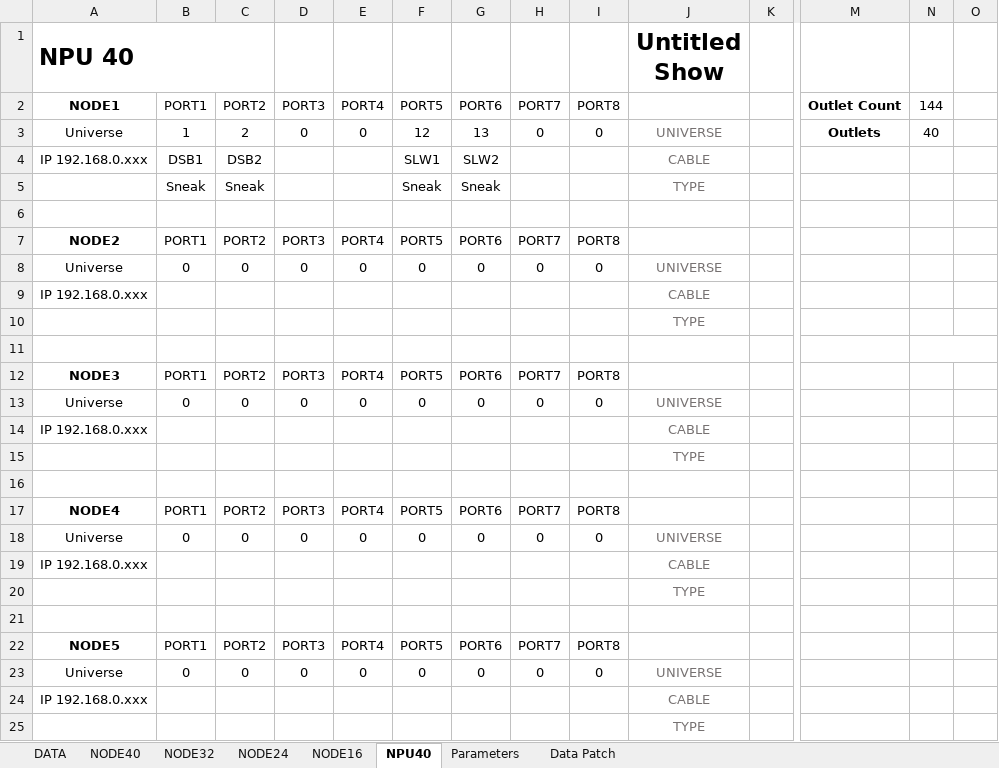
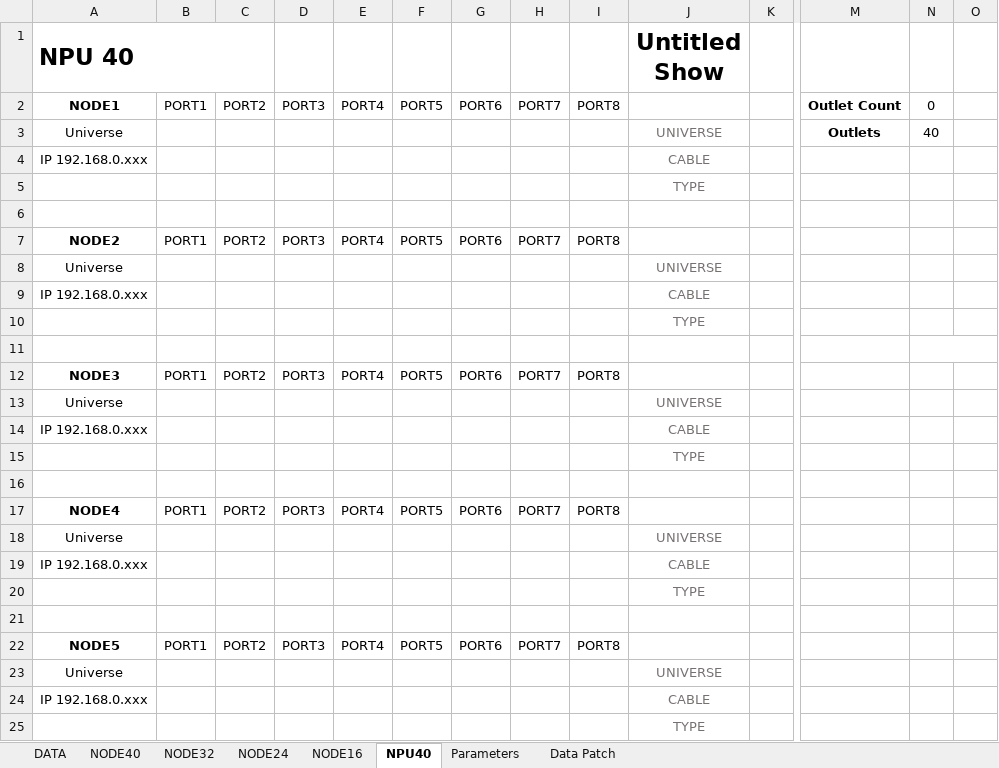
Before and after one commit to Charlie9830/sidekick, an Excel workbook: assets/excel/prg_data_patch.xlsx, sheet NPU40, drawn as a sheet; only a part is shown, gaps mark what is left out; values as stored, in another font and other column widths than the file's, no borders; conditional formats not drawn; removed rows and columns are numbered as before the commit, all else as after; rows hold the shown columns only; the diff covers the shown part only; the diff names each change by its address in the sheet, - before the commit and + after, or states it on an @@ line.

```diff
--- a/assets/excel/prg_data_patch.xlsx (sheet NPU40)
+++ b/assets/excel/prg_data_patch.xlsx (sheet NPU40)
-N2: 144
+N2: 0
-B3: 1
+B3: (empty)
-C3: 2
+C3: (empty)
-D3: 0
+D3: (empty)
-E3: 0
+E3: (empty)
-F3: 12
+F3: (empty)
-G3: 13
+G3: (empty)
-H3: 0
+H3: (empty)
-I3: 0
+I3: (empty)
-B4: DSB1
+B4: (empty)
-C4: DSB2
+C4: (empty)
-F4: SLW1
+F4: (empty)
-G4: SLW2
+G4: (empty)
-row 5:  | Sneak | Sneak |  |  | Sneak | Sneak |  |  | TYPE
+row 5:  |  |  |  |  |  |  |  |  | TYPE
-row 8: Universe | 0 | 0 | 0 | 0 | 0 | 0 | 0 | 0 | UNIVERSE
+row 8: Universe |  |  |  |  |  |  |  |  | UNIVERSE
-row 13: Universe | 0 | 0 | 0 | 0 | 0 | 0 | 0 | 0 | UNIVERSE
+row 13: Universe |  |  |  |  |  |  |  |  | UNIVERSE
-row 18: Universe | 0 | 0 | 0 | 0 | 0 | 0 | 0 | 0 | UNIVERSE
+row 18: Universe |  |  |  |  |  |  |  |  | UNIVERSE
-row 23: Universe | 0 | 0 | 0 | 0 | 0 | 0 | 0 | 0 | UNIVERSE
+row 23: Universe |  |  |  |  |  |  |  |  | UNIVERSE
```
Also changed, not shown: 5 added rows and 5 removed rows elsewhere in this sheet, sheet Data Patch, sheet NODE40, sheet NODE32, sheet NODE24, sheet NODE16, assets/excel/prg_power_patch.xlsx, 1 other file.
